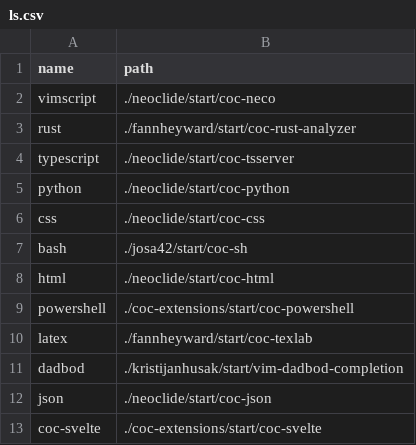
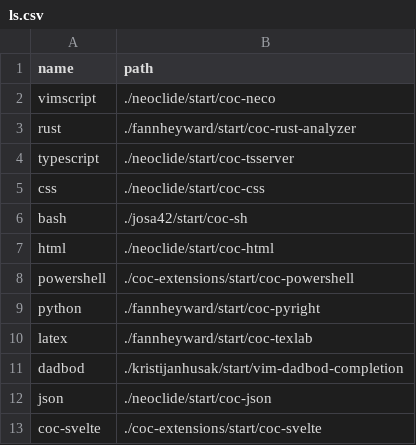
Before and after one commit to frankiebaffa/vim_plugins, a CSV file: ls.csv, drawn as a sheet; removed rows and columns are numbered as before the commit, all else as after; the diff names each change by its address in the sheet, - before the commit and + after, or states it on an @@ line.

Commit message:
use new python ls

```diff
--- a/ls.csv
+++ b/ls.csv
-row 5: python | ./neoclide/start/coc-python
+row 9: python | ./fannheyward/start/coc-pyright
```
